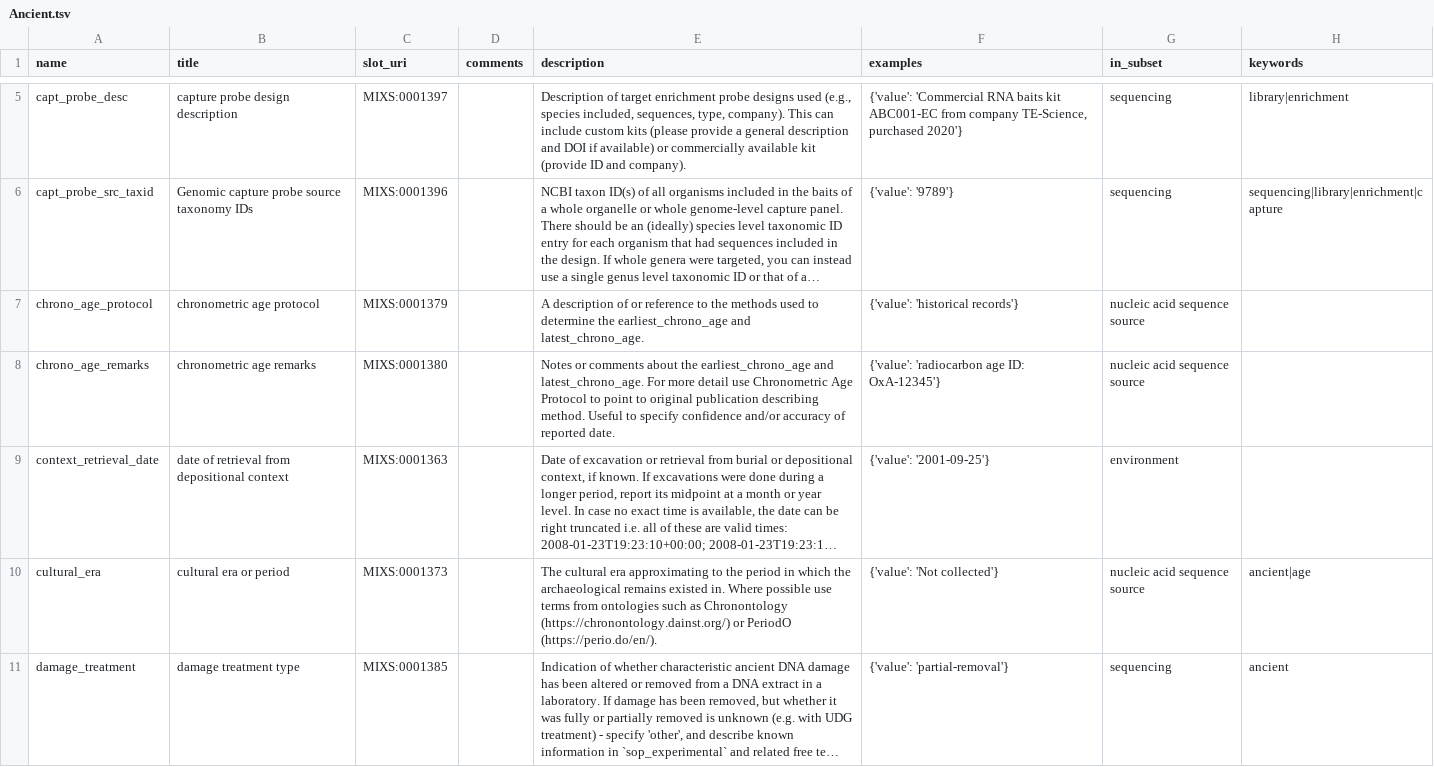
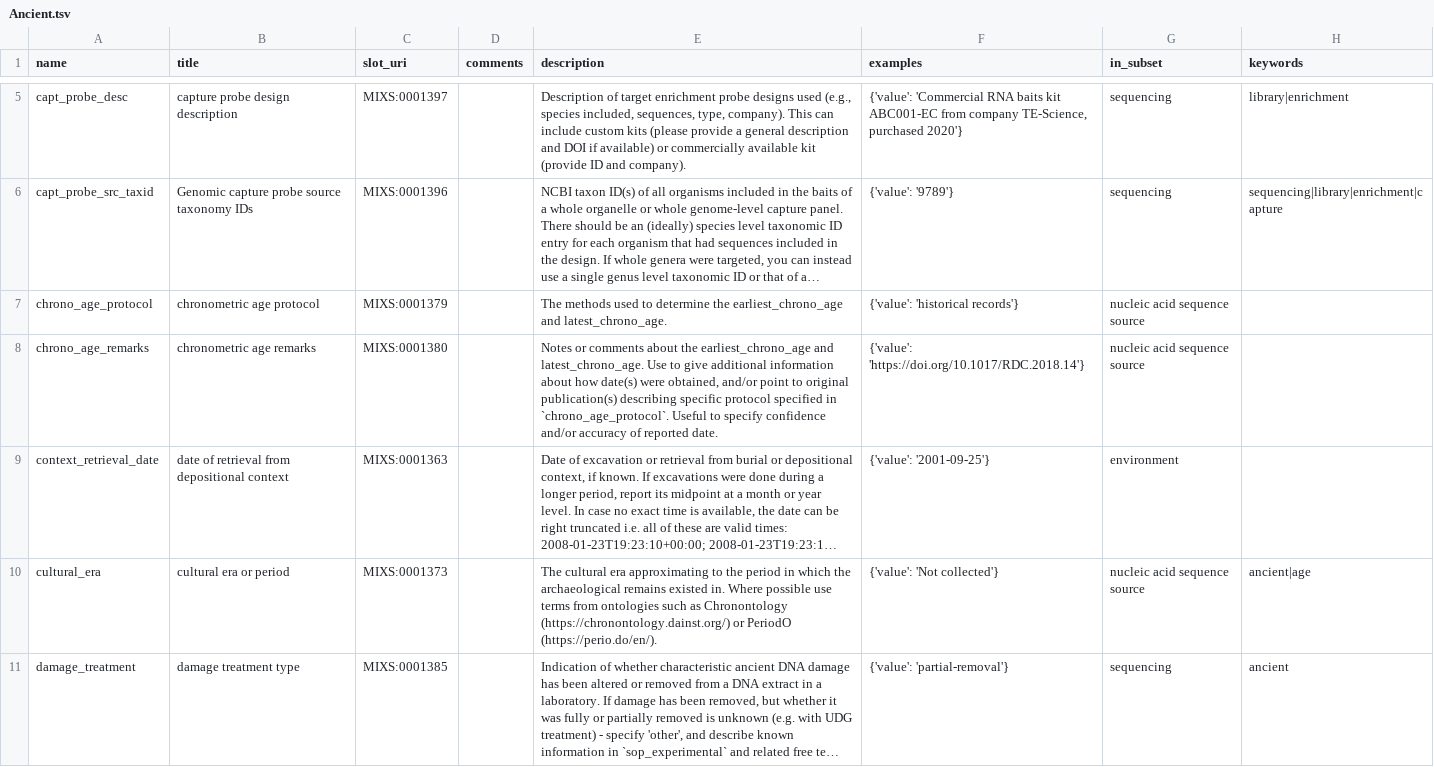
Before and after one commit to MIxS-MInAS/extension-ancient, a TSV file: project/class-model-tsvs/Ancient.tsv, drawn as a sheet; only a part is shown, gaps mark what is left out; long unchanged cells end in …; the diff names each change by its address in the sheet, - before the commit and + after, or states it on an @@ line.

Commit message:
Fix unclear usage of chrono_age_protocol and chrono_age_remarks

```diff
--- a/project/class-model-tsvs/Ancient.tsv
+++ b/project/class-model-tsvs/Ancient.tsv
-E7 (description): A description of or reference to the methods used…
+E7 (description): The methods used…
-E8 (description): …and latest_chrono_age. For more detail use Chronometric Age Protocol to point to original publication describing method. Useful to…
+E8 (description): …and latest_chrono_age. Use to give additional information about how date(s) were obtained, and/or point to original publication(s) describing specific protocol specified in `chrono_age_protocol`. Useful to…
-F8 (examples): {'value': 'radiocarbon age ID: OxA-12345'}
+F8 (examples): {'value': 'https://doi.org/10.1017/RDC.2018.14'}
```
Also changed, not shown: 8 other files.
